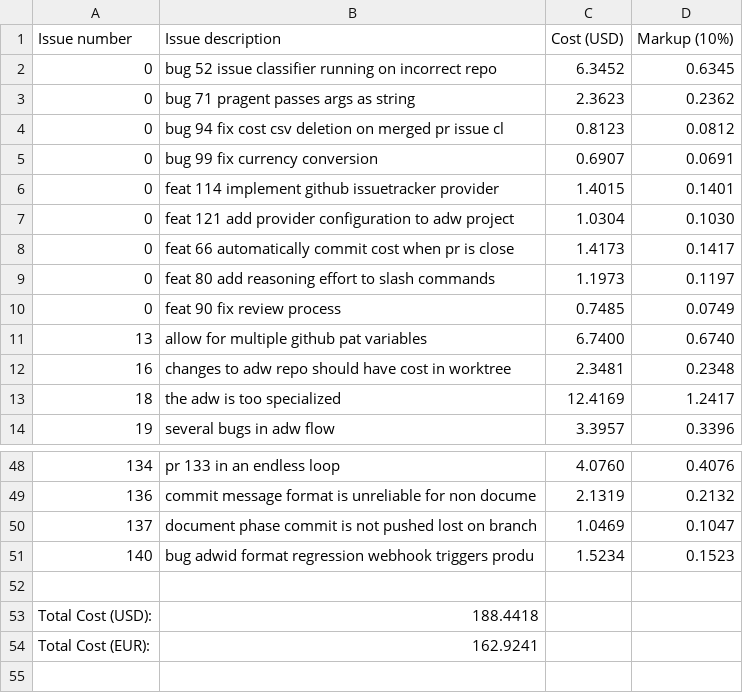
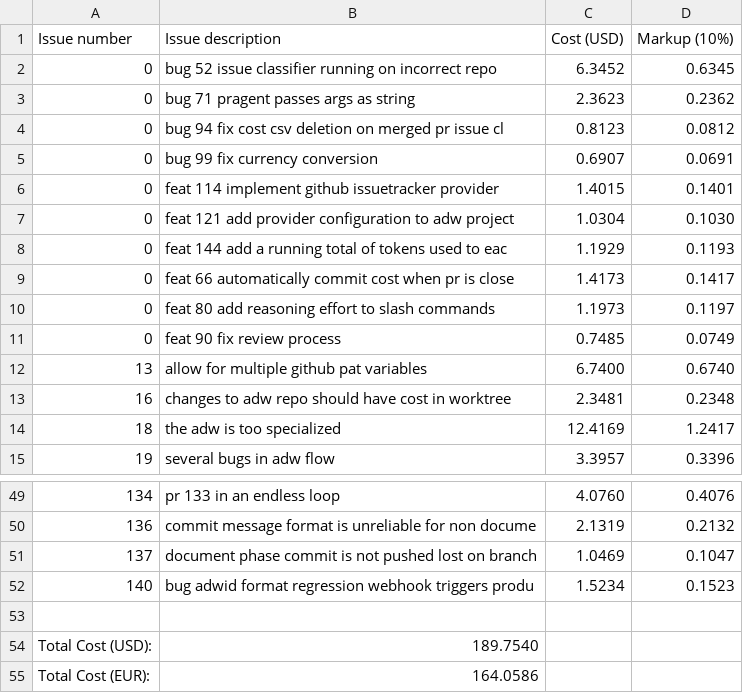
Before and after one commit to paysdoc/AI_Dev_Workflow, a CSV file: projects/AI_Dev_Workflow/total-cost.csv, drawn as a sheet; only a part is shown, gaps mark what is left out.

```diff
--- a/projects/AI_Dev_Workflow/total-cost.csv
+++ b/projects/AI_Dev_Workflow/total-cost.csv
@@ -7,2 +7,3 @@ Issue number,Issue description,Cost (USD),Markup (10%)
 0,feat 121 add provider configuration to adw project,1.0304,0.1030
+0,feat 144 add a running total of tokens used to eac,1.1929,0.1193
 0,feat 66 automatically commit cost when pr is close,1.4173,0.1417
@@ -52,3 +53,3 @@ Issue number,Issue description,Cost (USD),Markup (10%)
 
-Total Cost (USD):,188.4418
-Total Cost (EUR):,162.9241
+Total Cost (USD):,189.7540
+Total Cost (EUR):,164.0586
```
Also changed, not shown: 2 other files.
